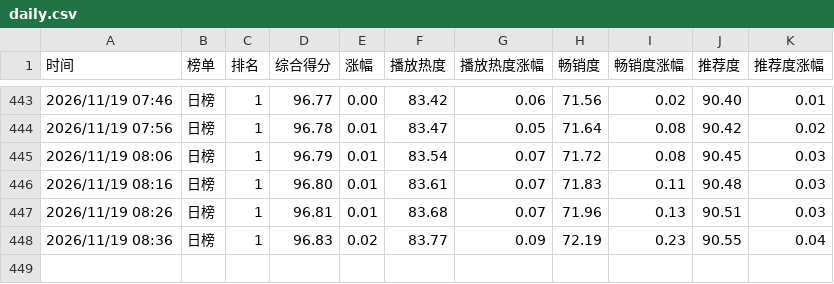
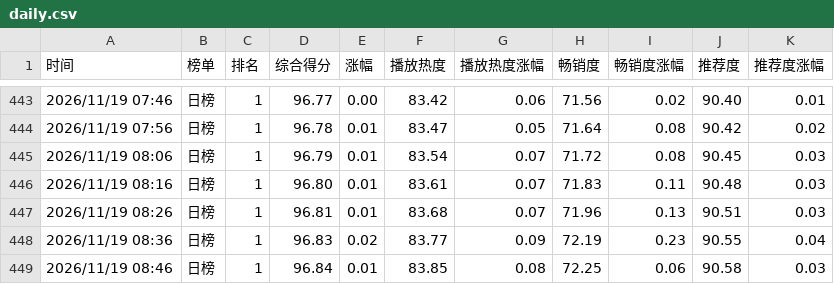
Before and after one commit to haanhaanL/mzc051, a CSV file: daily.csv, drawn as a sheet; only a part is shown, gaps mark what is left out; the diff names each change by its address in the sheet, - before the commit and + after, or states it on an @@ line.

```diff
--- a/daily.csv
+++ b/daily.csv
+row 449: 2026/11/19 08:46 | 日榜 | 1 | 96.84 | 0.01 | 83.85 | 0.08 | 72.25 | 0.06 | 90.58 | 0.03
```
Also changed, not shown: weekly.csv.
